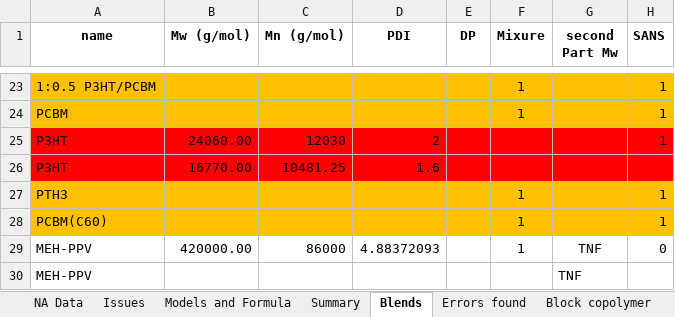
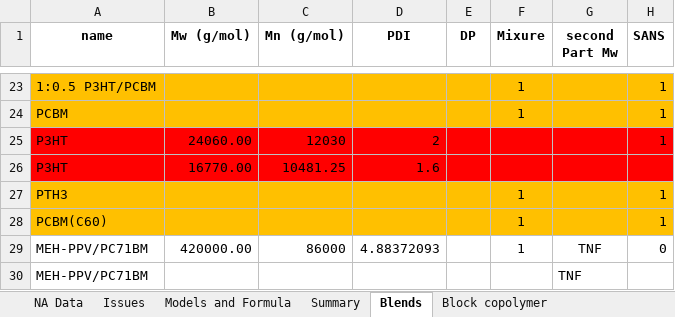
Before and after one commit to ddomlab/Model-Generalizability-and-Uncertainty-for-Predicting-Conjugated-Polymer-Solution-Conformation, an Excel workbook: datasets/raw/Polymer_Solution_Scattering_Dataset.xlsx, sheet Blends, drawn as a sheet; only a part is shown, gaps mark what is left out; values as stored, in another font and other column widths than the file's, no borders; charts and pictures not drawn; the diff names each change by its address in the sheet, - before the commit and + after, or states it on an @@ line.

```diff
--- a/datasets/raw/Polymer_Solution_Scattering_Dataset.xlsx (sheet Blends)
+++ b/datasets/raw/Polymer_Solution_Scattering_Dataset.xlsx (sheet Blends)
-sheet tab: Errors found
-A29:A30 (name): MEH-PPV
+A29:A30 (name): MEH-PPV/PC71BM
```
Also changed, not shown: sheet Main_dataset, sheet Summary, sheet Issues, charts or pictures, 11 other files.
